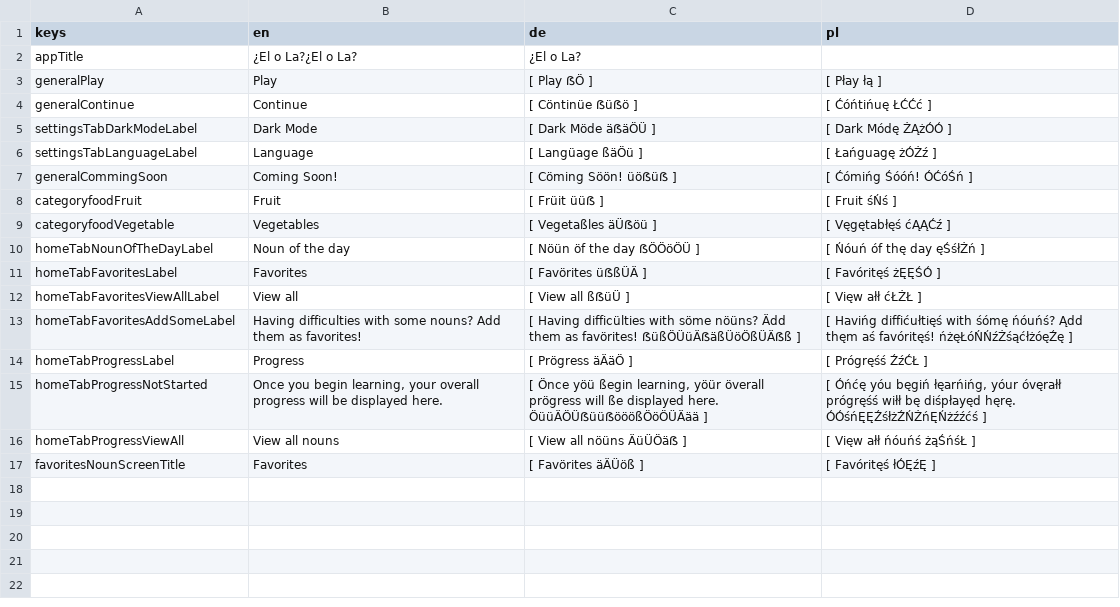
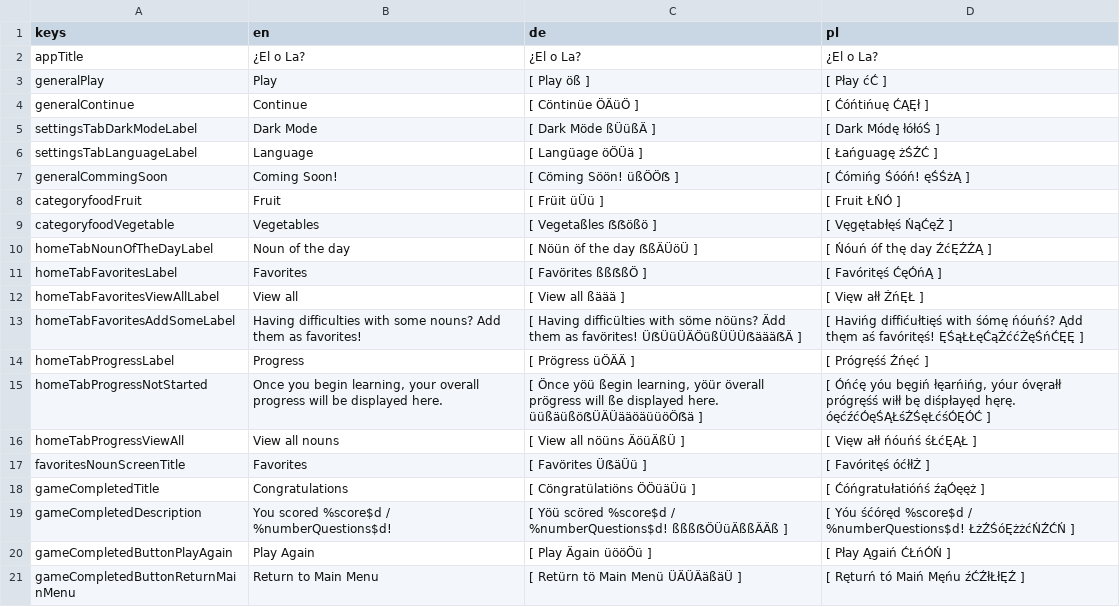
Before and after one commit to defuncart/elola, a CSV file: assets_dev/loca/loca-PSEUDO.csv, drawn as a sheet.

Commit message:
Feature/add game completed screen (#15)
Adds a game completed screen.

Commits:
* Add percentageCorrect to PlayerData.
* Update Iterable to List methods.
* IPlayerDataService: add weakestNouns.
* Add GameScreenStore.
* Update loca.
* Add GameCompletedScreen.
* Update GameScreenStore.

```diff
--- a/assets_dev/loca/loca-PSEUDO.csv
+++ b/assets_dev/loca/loca-PSEUDO.csv
@@ -1,17 +1,21 @@
 keys;en;de;pl
-appTitle;¿El o La?¿El o La?;¿El o La?
-generalPlay;Play;[ Play ẞÖ ];[ Płay łą ]
-generalContinue;Continue;[ Cöntinüe ẞüẞö ];[ Ćóńtińuę ŁĆĆć ]
-settingsTabDarkModeLabel;Dark Mode;[ Dark Möde äẞäÖÜ ];[ Dark Módę ŻĄżÓÓ ]
-settingsTabLanguageLabel;Language;[ Langüage ßäÖü ];[ Łańguagę żÓŻź ]
-generalCommingSoon;Coming Soon!;[ Cöming Söön! üöẞüẞ ];[ Ćómińg Śóóń! ÓĆóŚń ]
-categoryfoodFruit;Fruit;[ Früit üüẞ ];[ Fruit śŃś ]
-categoryfoodVegetable;Vegetables;[ Vegetaßles äÜẞöü ];[ Vęgętabłęś ćĄĄĆź ]
-homeTabNounOfTheDayLabel;Noun of the day;[ Nöün öf the day ẞÖÖöÖÜ ];[ Ńóuń óf thę day ęŚśłŻń ]
-homeTabFavoritesLabel;Favorites;[ Favörites üẞßÜÄ ];[ Favóritęś żĘĘŚÓ ]
-homeTabFavoritesViewAllLabel;View all;[ View all ßẞüÜ ];[ Vięw ałł ćŁŻŁ ]
-homeTabFavoritesAddSomeLabel;Having difficulties with some nouns? Add them as favorites!;[ Having difficülties with söme nöüns? Ädd them as favörites! ẞüßÖÜüÄẞäßÜöÖßÜÄẞß ];[ Havińg diffićułtięś with śómę ńóuńś? Ądd thęm aś favóritęś! ńżęŁóŃŃźŻśąćłżóęŹę ]
-homeTabProgressLabel;Progress;[ Prögress äÄäÖ ];[ Prógręśś ŹźĆŁ ]
-homeTabProgressNotStarted;Once you begin learning, your overall progress will be displayed here.;[ Önce yöü ßegin learning, yöür överall prögress will ße displayed here. ÖüüÄÖÜẞüüẞööößÖöÖÜÄää ];[ Óńćę yóu bęgiń łęarńińg, yóur óvęrałł prógręśś wiłł bę diśpłayęd hęrę. ÓÓśńĘĘŹśłżŹŃŻńĘŃżźźćś ]
-homeTabProgressViewAll;View all nouns;[ View all nöüns ÄüÜÖäẞ ];[ Vięw ałł ńóuńś żąŚńśŁ ]
-favoritesNounScreenTitle;Favorites;[ Favörites äÄÜöß ];[ Favóritęś łÓĘźĘ ]
+appTitle;¿El o La?;¿El o La?;¿El o La?
+generalPlay;Play;[ Play öß ];[ Płay ćĆ ]
+generalContinue;Continue;[ Cöntinüe ÖÄüÖ ];[ Ćóńtińuę ĆĄĘł ]
+settingsTabDarkModeLabel;Dark Mode;[ Dark Möde ßÜüßÄ ];[ Dark Módę łółóŚ ]
+settingsTabLanguageLabel;Language;[ Langüage öÖÜä ];[ Łańguagę żŚŹĆ ]
+generalCommingSoon;Coming Soon!;[ Cöming Söön! üßÖÖẞ ];[ Ćómińg Śóóń! ęŚŚżĄ ]
+categoryfoodFruit;Fruit;[ Früit üÜü ];[ Fruit ŁŃÓ ]
+categoryfoodVegetable;Vegetables;[ Vegetaßles ẞẞößö ];[ Vęgętabłęś ŃąĆęŻ ]
+homeTabNounOfTheDayLabel;Noun of the day;[ Nöün öf the day ẞßÄÜöÜ ];[ Ńóuń óf thę day ŹćĘŹŹĄ ]
+homeTabFavoritesLabel;Favorites;[ Favörites ßßẞßÖ ];[ Favóritęś ĆęÓńĄ ]
+homeTabFavoritesViewAllLabel;View all;[ View all ßäää ];[ Vięw ałł ŻńĘŁ ]
+homeTabFavoritesAddSomeLabel;Having difficulties with some nouns? Add them as favorites!;[ Having difficülties with söme nöüns? Ädd them as favörites! ÜẞÜüÜÄÖüßÜÜÜẞäääẞÄ ];[ Havińg diffićułtięś with śómę ńóuńś? Ądd thęm aś favóritęś! ĘŚąŁŁęĆąŻććŻęŚńĆĘĘ ]
+homeTabProgressLabel;Progress;[ Prögress üÖÄÄ ];[ Prógręśś Źńęć ]
+homeTabProgressNotStarted;Once you begin learning, your overall progress will be displayed here.;[ Önce yöü ßegin learning, yöür överall prögress will ße displayed here. üüßäüßöẞÜÄÜääöäüüöÖẞä ];[ Óńćę yóu bęgiń łęarńińg, yóur óvęrałł prógręśś wiłł bę diśpłayęd hęrę. óęćźćÓęŚĄŁśŹŚęŁćśÓĘÓĆ ]
+homeTabProgressViewAll;View all nouns;[ View all nöüns ÄöüÄßÜ ];[ Vięw ałł ńóuńś śŁćĘĄŁ ]
+favoritesNounScreenTitle;Favorites;[ Favörites ÜẞäÜü ];[ Favóritęś óćłłŻ ]
+gameCompletedTitle;Congratulations;[ Cöngratülatiöns ÖÖüäÜü ];[ Ćóńgratułatióńś źąÓęęż ]
+gameCompletedDescription;You scored %score$d / %numberQuestions$d!;[ Yöü scöred %score$d / %numberQuestions$d! ßßßẞÖÜüÄßßÄÄß ];[ Yóu śćóręd %score$d / %numberQuestions$d! ŁżŹŚóĘżżćŃŹĆŃ ]
+gameCompletedButtonPlayAgain;Play Again;[ Play Ägain üööÖü ];[ Płay Ągaiń ĆŁńÓŃ ]
+gameCompletedButtonReturnMainMenu;Return to Main Menu;[ Retürn tö Main Menü ÜÄÜÄäßäÜ ];[ Ręturń tó Maiń Męńu źĆŹłŁłĘŹ ]
```
Also changed, not shown: assets_dev/loca/loca.csv, 12 other files.
